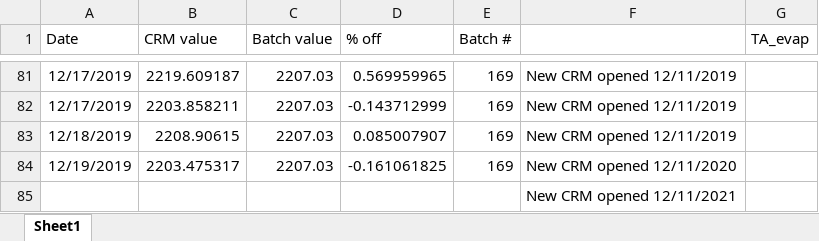
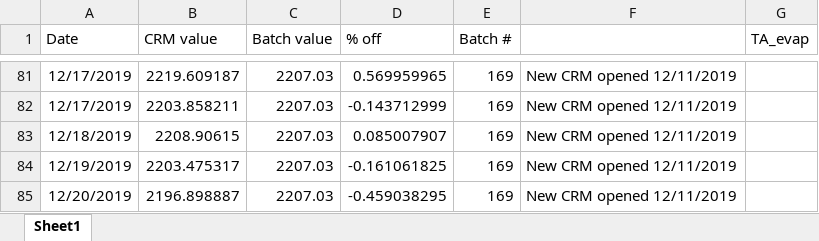
Before and after one commit to SilbigerLab/Titrator, an Excel workbook: Data/CRMAccuracyData.xlsx, sheet Sheet1, drawn as a sheet; only a part is shown, gaps mark what is left out; values as stored, in another font and other column widths than the file's, no borders; removed rows and columns are numbered as before the commit, all else as after; the diff names each change by its address in the sheet, - before the commit and + after, or states it on an @@ line.

```diff
--- a/Data/CRMAccuracyData.xlsx (sheet Sheet1)
+++ b/Data/CRMAccuracyData.xlsx (sheet Sheet1)
-F84: New CRM opened 12/11/2020
+F84: New CRM opened 12/11/2019
-row 85:  |  |  |  |  | New CRM opened 12/11/2021
+row 85: 12/20/2019 | 2196.898887 | 2207.03 | -0.459038295 | 169 | New CRM opened 12/11/2019
```
Also changed, not shown: 13 other files.
